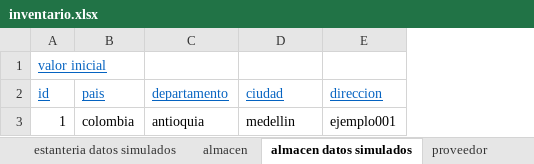
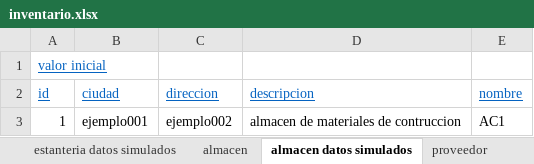
Before and after one commit to DOOPan2022/Presupuesto, an Excel workbook: Extraclase/Modelo de dominio/inventario.xlsx, sheet almacen datos simulados, drawn as a sheet; values as stored, in another font and other column widths than the file's, no borders; removed rows and columns are numbered as before the commit, all else as after; the diff names each change by its address in the sheet, - before the commit and + after, or states it on an @@ line.

```diff
--- a/Extraclase/Modelo de dominio/inventario.xlsx (sheet almacen datos simulados)
+++ b/Extraclase/Modelo de dominio/inventario.xlsx (sheet almacen datos simulados)
-column B (pais), row 3: colombia
-column C (departamento), row 3: antioquia
+column D (descripcion), row 3: almacen de materiales de contruccion
+column E (nombre), row 3: AC1
-B3 (ciudad): medellin
+B3 (ciudad): ejemplo001
-C3 (direccion): ejemplo001
+C3 (direccion): ejemplo002
```
Also changed, not shown: sheet almacen, sheet Tipo U datos simulados, sheet estanteria datos simulados, sheet seccion datos simulados, sheet ciudad datos simulados, sheet usuario datos simulados, 1 more sheet, formulas that keep their value.
